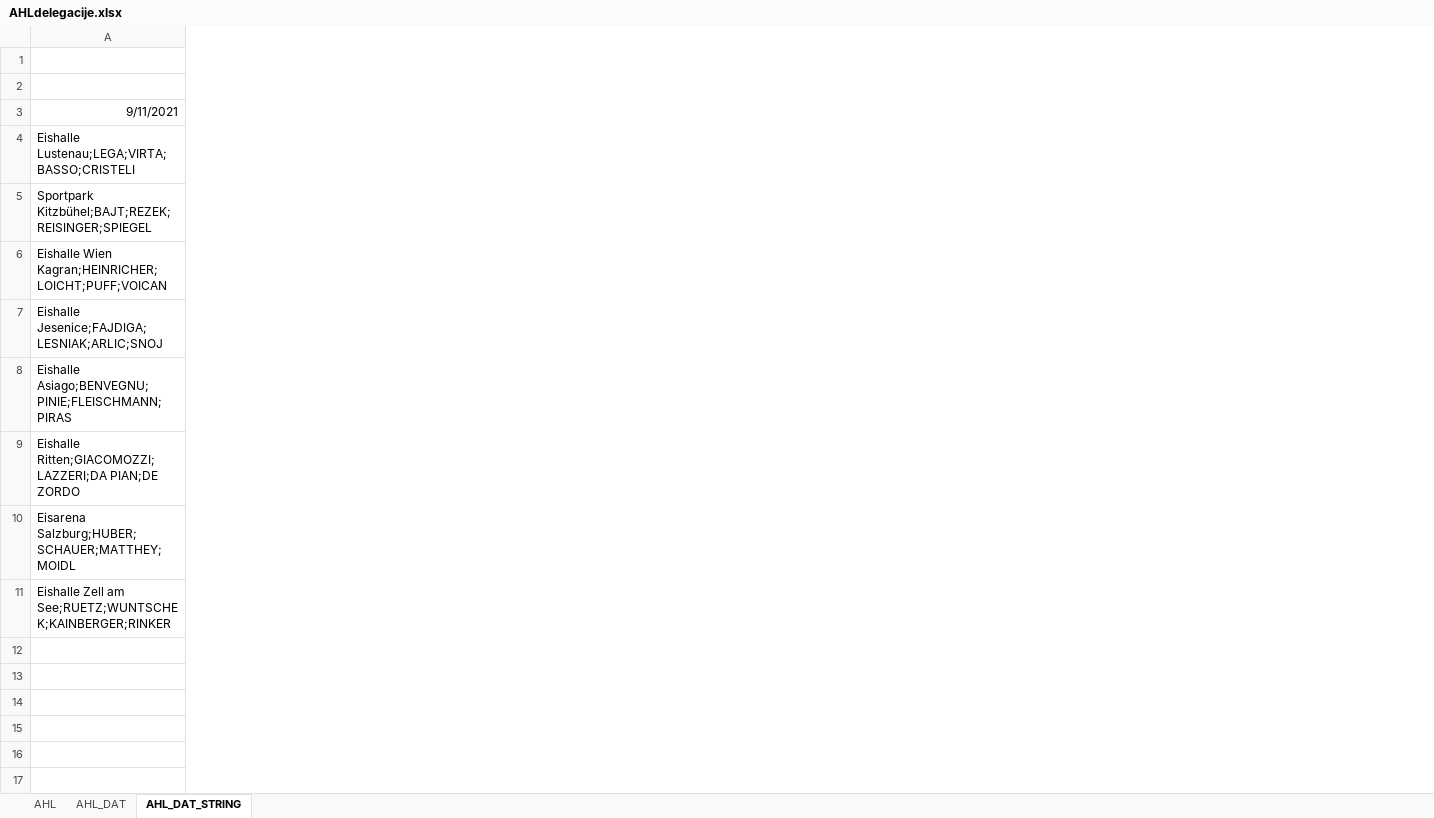
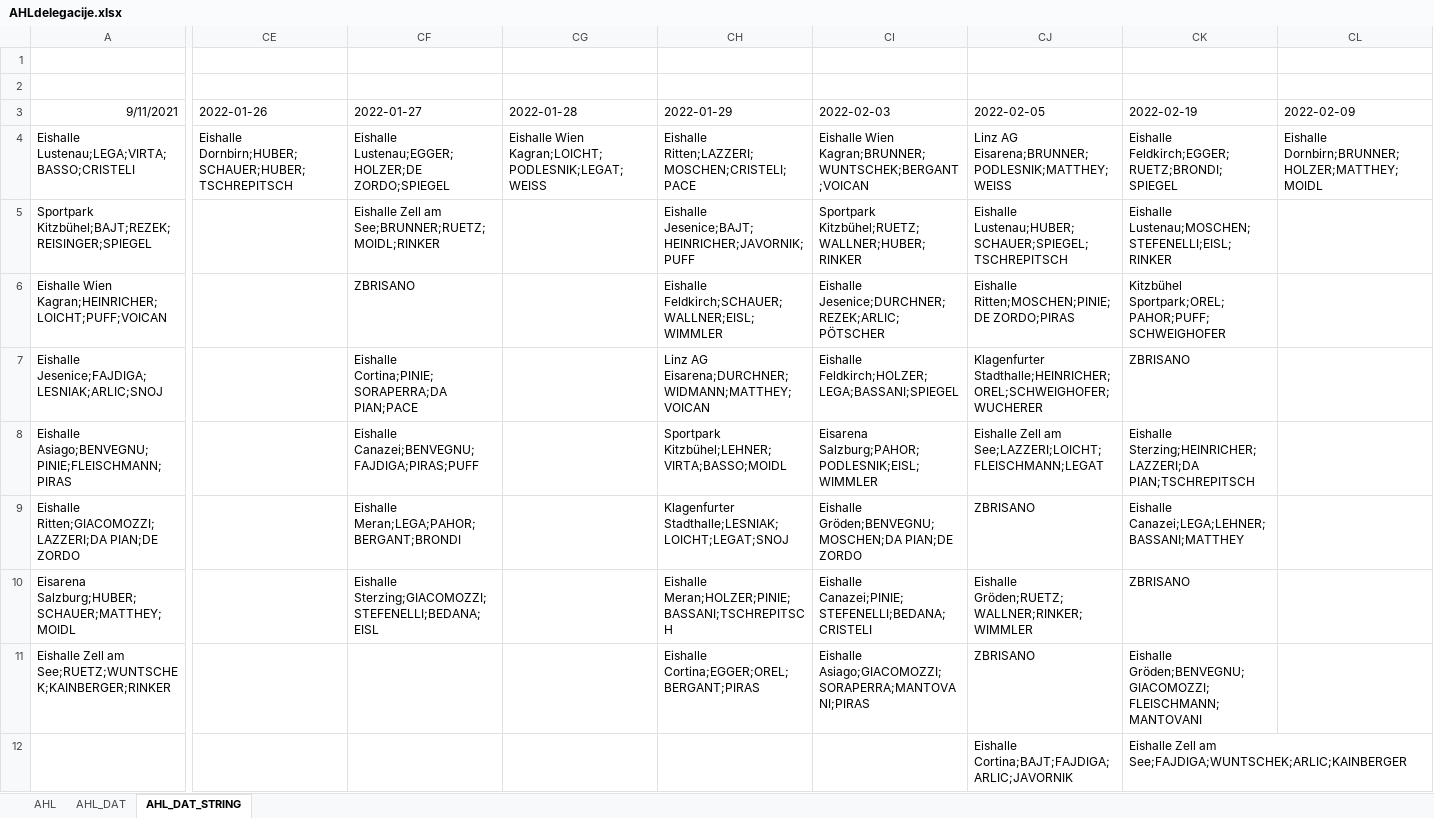
Before and after one commit to snojle23/delegacije, an Excel workbook: data/AHLdelegacije.xlsx, sheet AHL_DAT_STRING, drawn as a sheet; only a part is shown, gaps mark what is left out; values as stored, in another font and other column widths than the file's, no borders; rows hold the shown columns only; the diff covers the shown part only; the diff names each change by its address in the sheet, - before the commit and + after, or states it on an @@ line.

```diff
--- a/data/AHLdelegacije.xlsx (sheet AHL_DAT_STRING)
+++ b/data/AHLdelegacije.xlsx (sheet AHL_DAT_STRING)
+column CE (2022-01-26), row 4: Eishalle Dornbirn;HUBER;SCHAUER;HUBER;TSCHREPITSCH
+column CF (2022-01-27), rows 4-10: Eishalle Lustenau;EGGER;HOLZER;DE ZORDO;SPIEGEL | Eishalle Zell am See;BRUNNER;RUETZ;MOIDL;RINKER | ZBRISANO | Eishalle Cortina;PINIE;SORAPERRA;DA PIAN;PACE | Eishalle Canazei;BENVEGNU;FAJDIGA;PIRAS;PUFF | Eishalle Meran;LEGA;PAHOR;BERGANT;BRONDI | Eishalle Sterzing;GIACOMOZZI;STEFENELLI;BEDANA;EISL
+column CG (2022-01-28), row 4: Eishalle Wien Kagran;LOICHT;PODLESNIK;LEGAT;WEISS
+column CH (2022-01-29), rows 4-11: Eishalle Ritten;LAZZERI;MOSCHEN;CRISTELI;PACE | Eishalle Jesenice;BAJT;HEINRICHER;JAVORNIK;PUFF | Eishalle Feldkirch;SCHAUER;WALLNER;EISL;WIMMLER | Linz AG Eisarena;DURCHNER;WIDMANN;MATTHEY;VOICAN | Sportpark Kitzbühel;LEHNER;VIRTA;BASSO;MOIDL | Klagenfurter Stadthalle;LESNIAK;LOICHT;LEGAT;SNOJ | Eishalle Meran;HOLZER;PINIE;BASSANI;TSCHREPITSCH | Eishalle Cortina;EGGER;OREL;BERGANT;PIRAS
+column CI (2022-02-03), rows 4-11: Eishalle Wien Kagran;BRUNNER;WUNTSCHEK;BERGANT;VOICAN | Sportpark Kitzbühel;RUETZ;WALLNER;HUBER;RINKER | Eishalle Jesenice;DURCHNER;REZEK;ARLIC;PÖTSCHER | Eishalle Feldkirch;HOLZER;LEGA;BASSANI;SPIEGEL | Eisarena Salzburg;PAHOR;PODLESNIK;EISL;WIMMLER | Eishalle Gröden;BENVEGNU;MOSCHEN;DA PIAN;DE ZORDO | Eishalle Canazei;PINIE;STEFENELLI;BEDANA;CRISTELI | Eishalle Asiago;GIACOMOZZI;SORAPERRA;MANTOVANI;PIRAS
+column CJ (2022-02-05), rows 4-11: Linz AG Eisarena;BRUNNER;PODLESNIK;MATTHEY;WEISS | Eishalle Lustenau;HUBER;SCHAUER;SPIEGEL;TSCHREPITSCH | Eishalle Ritten;MOSCHEN;PINIE;DE ZORDO;PIRAS | Klagenfurter Stadthalle;HEINRICHER;OREL;SCHWEIGHOFER;WUCHERER | Eishalle Zell am See;LAZZERI;LOICHT;FLEISCHMANN;LEGAT | ZBRISANO | Eishalle Gröden;RUETZ;WALLNER;RINKER;WIMMLER | ZBRISANO
+column CK (2022-02-19), rows 4-11: Eishalle Feldkirch;EGGER;RUETZ;BRONDI;SPIEGEL | Eishalle Lustenau;MOSCHEN;STEFENELLI;EISL;RINKER | Kitzbühel Sportpark;OREL;PAHOR;PUFF;SCHWEIGHOFER | ZBRISANO | Eishalle Sterzing;HEINRICHER;LAZZERI;DA PIAN;TSCHREPITSCH | Eishalle Canazei;LEGA;LEHNER;BASSANI;MATTHEY | ZBRISANO | Eishalle Gröden;BENVEGNU;GIACOMOZZI;FLEISCHMANN;MANTOVANI
+column CL (2022-02-09), row 4: Eishalle Dornbirn;BRUNNER;HOLZER;MATTHEY;MOIDL
+row 12:  |  |  |  |  |  | Eishalle Cortina;BAJT;FAJDIGA;ARLIC;JAVORNIK | Eishalle Zell am See;FAJDIGA;WUNTSCHEK;ARLIC;KAINBERGER
```
Also changed, not shown: 9 added columns elsewhere in this sheet, sheet AHL, sheet AHL_DAT, data/ICEHLdelegacije.xlsx, 5 other files.
